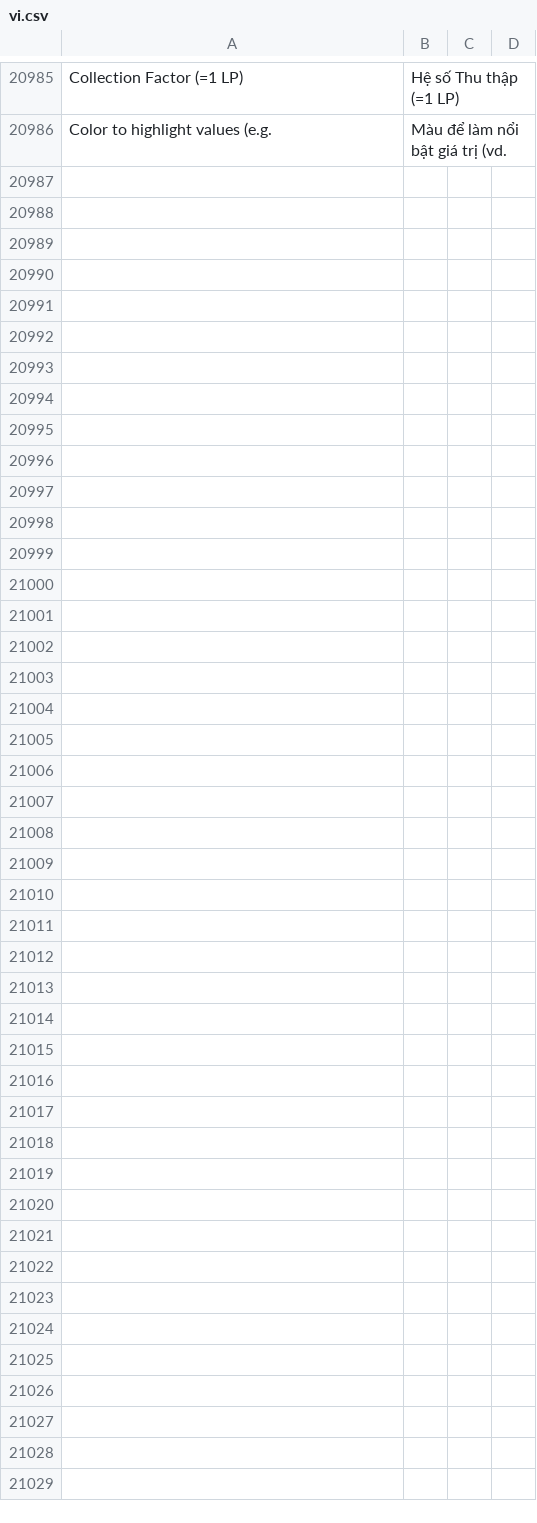
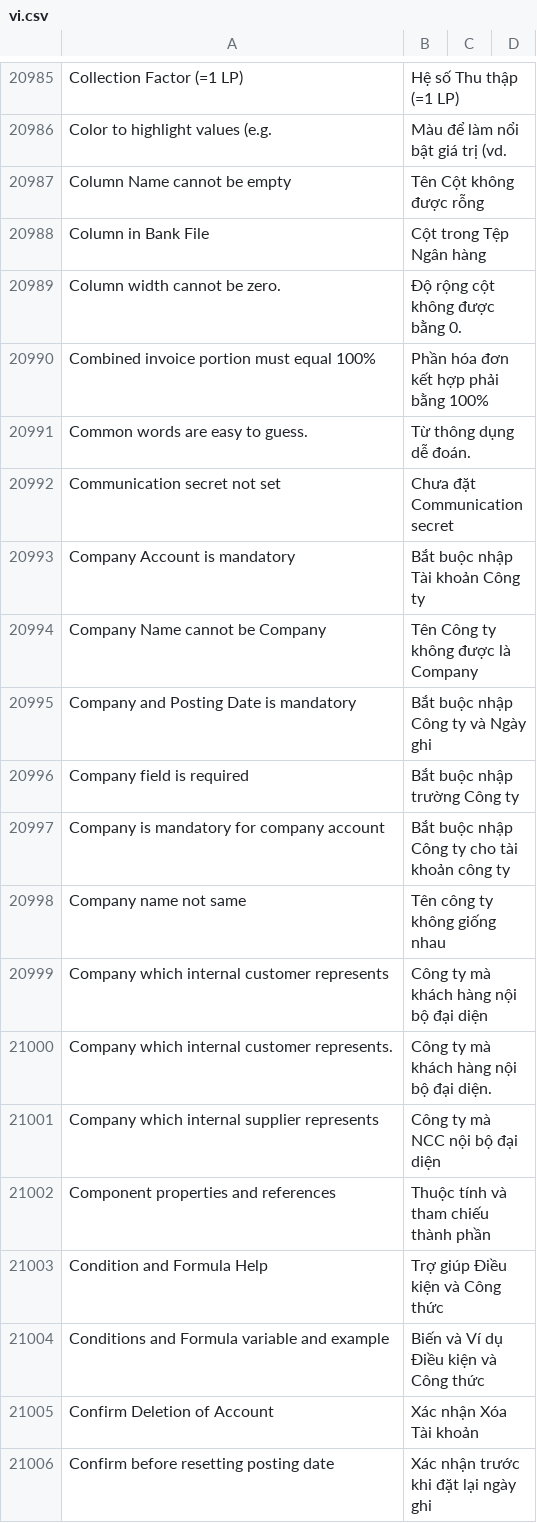
Before and after one commit to Buns0705/erpnextvn, a CSV file: erpnextvn/translations/vi.csv, drawn as a sheet; only a part is shown, gaps mark what is left out; the diff covers the shown part only.

```diff
--- a/erpnextvn/translations/vi.csv
+++ b/erpnextvn/translations/vi.csv
@@ -20986 +20986,21 @@ Collection Factor (=1 LP),Hệ số Thu thập (=1 LP),
 Color to highlight values (e.g.,Màu để làm nổi bật giá trị (vd.,
+Column Name cannot be empty,Tên Cột không được rỗng,
+Column in Bank File,Cột trong Tệp Ngân hàng,
+Column width cannot be zero.,Độ rộng cột không được bằng 0.,
+Combined invoice portion must equal 100%,Phần hóa đơn kết hợp phải bằng 100%,
+Common words are easy to guess.,Từ thông dụng dễ đoán.,
+Communication secret not set,Chưa đặt Communication secret,
+Company Account is mandatory,Bắt buộc nhập Tài khoản Công ty,
+Company Name cannot be Company,Tên Công ty không được là Company,
+Company and Posting Date is mandatory,Bắt buộc nhập Công ty và Ngày ghi,
+Company field is required,Bắt buộc nhập trường Công ty,
+Company is mandatory for company account,Bắt buộc nhập Công ty cho tài khoản công ty,
+Company name not same,Tên công ty không giống nhau,
+Company which internal customer represents,Công ty mà khách hàng nội bộ đại diện,
+Company which internal customer represents.,Công ty mà khách hàng nội bộ đại diện.,
+Company which internal supplier represents,Công ty mà NCC nội bộ đại diện,
+Component properties and references ,Thuộc tính và tham chiếu thành phần ,
+Condition and Formula Help,Trợ giúp Điều kiện và Công thức,
+Conditions and Formula variable and example,Biến và Ví dụ Điều kiện và Công thức,
+Confirm Deletion of Account,Xác nhận Xóa Tài khoản,
+Confirm before resetting posting date,Xác nhận trước khi đặt lại ngày ghi,
```
Also changed, not shown: 49 added rows elsewhere in this file.
